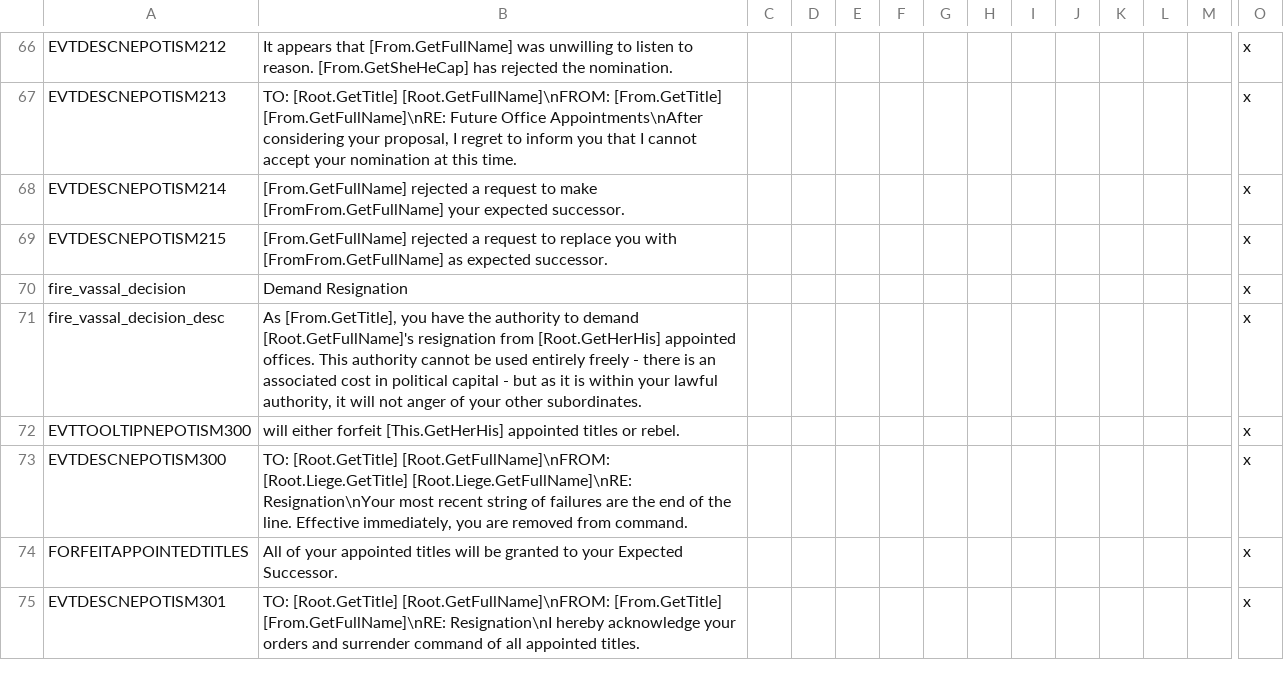
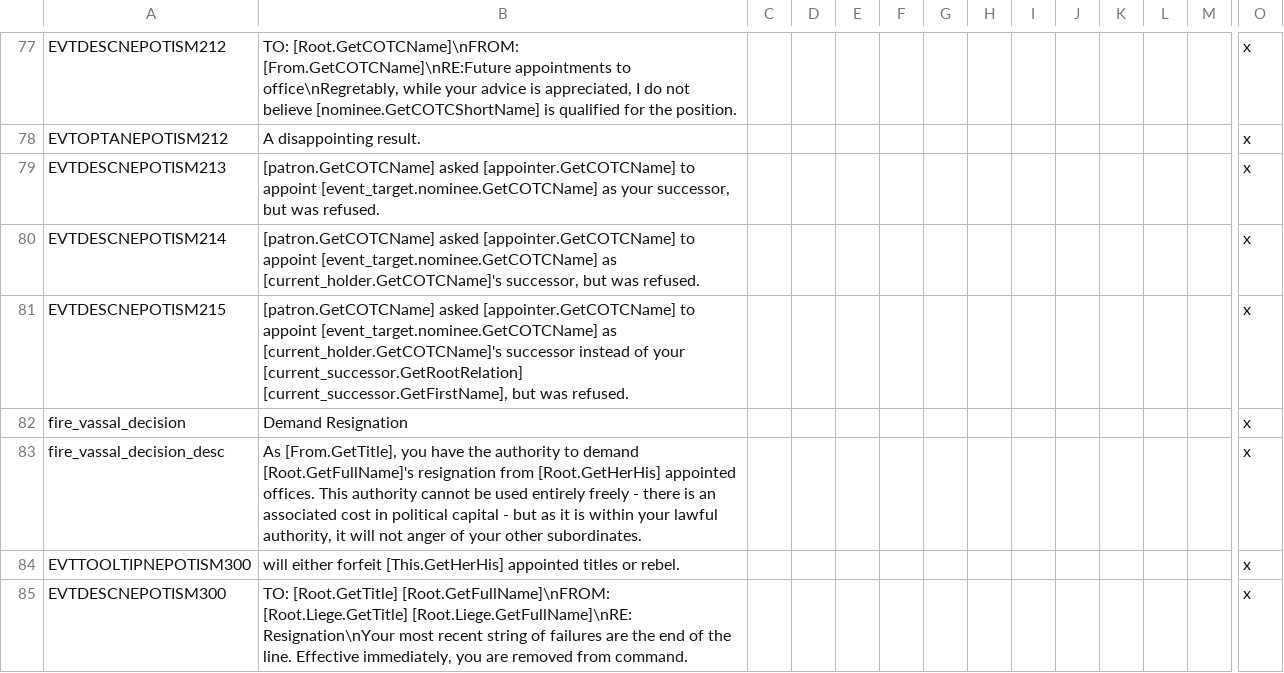
Before and after one commit to TheJayC/Crisis-of-the-Confederation, a CSV file: Crisis of The Confederation/localisation/crisis_nepotism.csv, drawn as a sheet; only a part is shown, gaps mark what is left out; the shorter side is filled out with more unchanged rows; addresses are those after the commit; rows hold the shown columns only; the diff covers the shown part only; the diff names each change by its address in the sheet, - before the commit and + after, or states it on an @@ line.

Commit message:
Restored the old appointment system. Added some customizable localization to provide context-appropriate names for characters. Fixed minor bugs in common/landed_titles/titular.txt and history/characters/strugatsky.txt

```diff
--- a/Crisis of The Confederation/localisation/crisis_nepotism.csv
+++ b/Crisis of The Confederation/localisation/crisis_nepotism.csv
-B77: It appears that [From.GetFullName] was unwilling to listen to reason. [From.GetSheHeCap] has rejected the nomination.
+B77: TO: [Root.GetCOTCName]\nFROM: [From.GetCOTCName]\nRE:Future appointments to office\nRegretably, while your advice is appreciated, I do not believe [nominee.GetCOTCShortName] is qualified for the position.
+row 78: EVTOPTANEPOTISM212 | A disappointing result. |  |  |  |  |  |  |  |  |  |  |  | x
-B79: TO: [Root.GetTitle] [Root.GetFullName]\nFROM: [From.GetTitle] [From.GetFullName]\nRE: Future Office Appointments\nAfter considering your proposal, I regret to inform you that I cannot accept your nomination at this time.
+B79: [patron.GetCOTCName] asked [appointer.GetCOTCName] to appoint [event_target.nominee.GetCOTCName] as your successor, but was refused.
-B80: [From.GetFullName] rejected a request to make [FromFrom.GetFullName] your expected successor.
+B80: [patron.GetCOTCName] asked [appointer.GetCOTCName] to appoint [event_target.nominee.GetCOTCName] as [current_holder.GetCOTCName]'s successor, but was refused.
-B81: [From.GetFullName] rejected a request to replace you with [FromFrom.GetFullName] as expected successor.
+B81: [patron.GetCOTCName] asked [appointer.GetCOTCName] to appoint [event_target.nominee.GetCOTCName] as [current_holder.GetCOTCName]'s successor instead of your [current_successor.GetRootRelation] [current_successor.GetFirstName], but was refused.
```
Also changed, not shown: 15 added rows, 4 removed rows and 42 edited cells elsewhere in this file, 6 other files.
